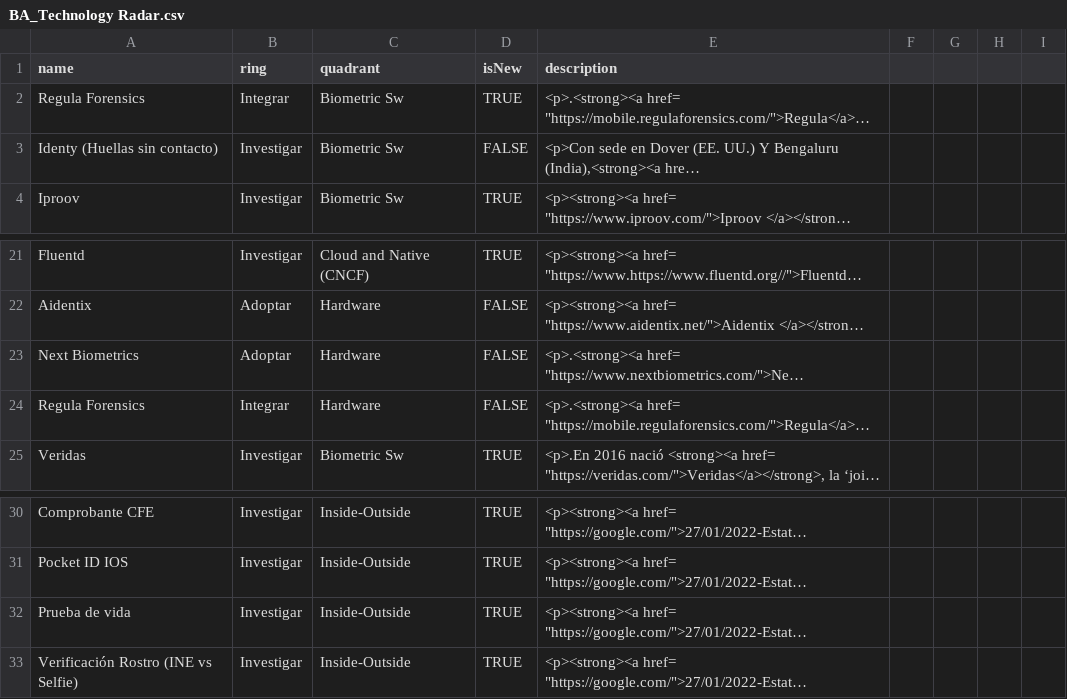
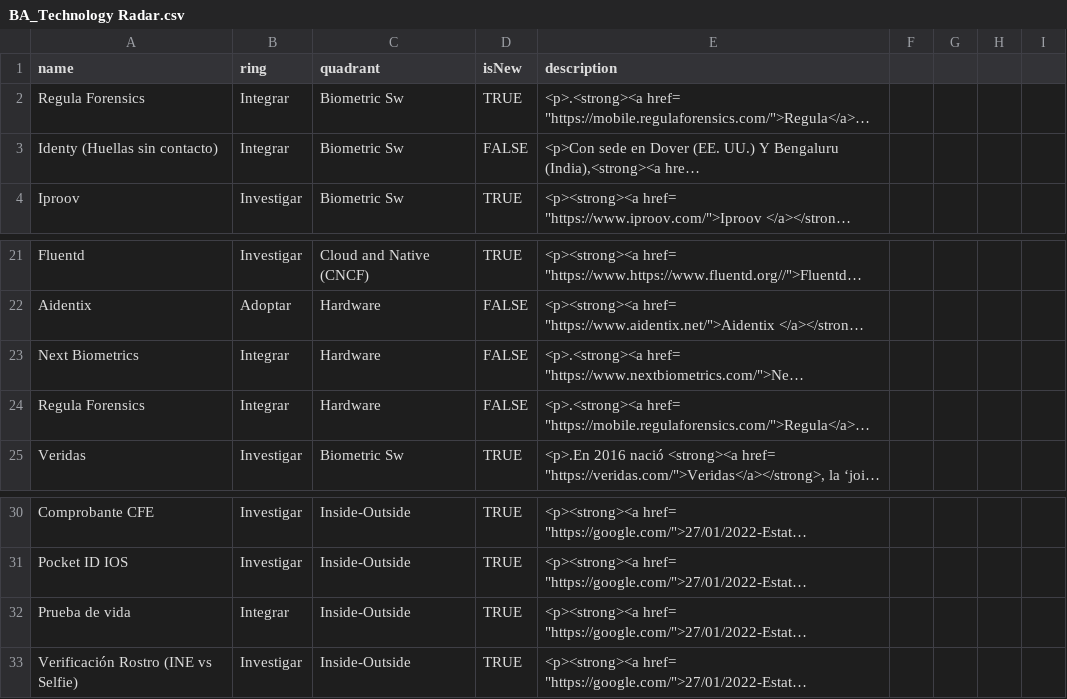
Before and after one commit to jpmejiag/radar_ba, a CSV file: BA_Technology Radar.csv, drawn as a sheet; only a part is shown, gaps mark what is left out; long unchanged cells end in …; the diff names each change by its address in the sheet, - before the commit and + after, or states it on an @@ line.

Commit message:
Update BA_Technology Radar.csv

```diff
--- a/BA_Technology Radar.csv
+++ b/BA_Technology Radar.csv
-B3 (ring): Investigar
+B3 (ring): Integrar
-B23 (ring): Adoptar
+B23 (ring): Integrar
-B32 (ring): Investigar
+B32 (ring): Integrar
```
